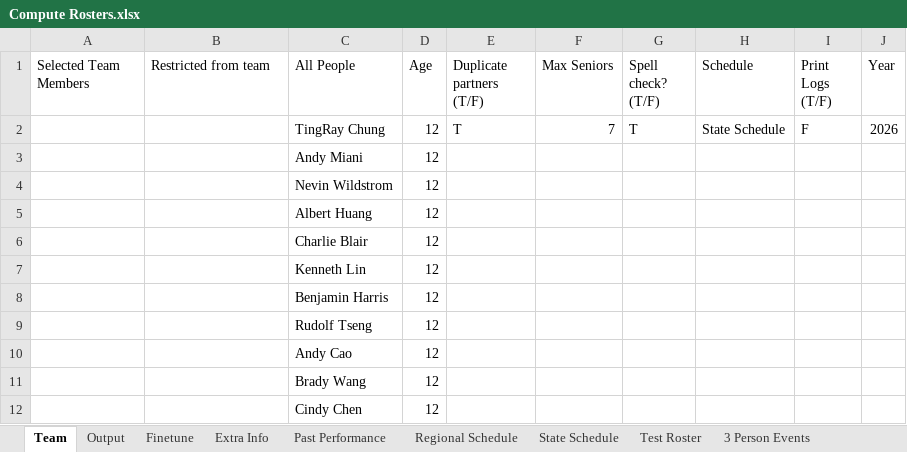
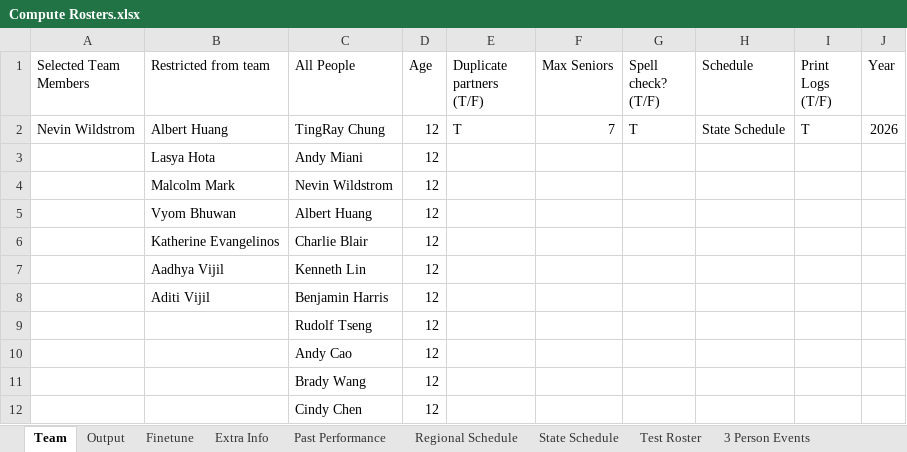
Before and after one commit to stingray8/RealSCIORosters, an Excel workbook: Compute Rosters.xlsx, sheet Team, drawn as a sheet; only a part is shown; values as stored, in another font and other column widths than the file's, no borders; the diff names each change by its address in the sheet, - before the commit and + after, or states it on an @@ line.

```diff
--- a/Compute Rosters.xlsx (sheet Team)
+++ b/Compute Rosters.xlsx (sheet Team)
-A2 (Selected Team Members): (empty)
+A2 (Selected Team Members): Nevin Wildstrom
-B2 (Restricted from team): (empty)
+B2 (Restricted from team): Albert Huang
-I2 (Print Logs (T/F)): F
+I2 (Print Logs (T/F)): T
-B3 (Restricted from team): (empty)
+B3 (Restricted from team): Lasya Hota
-B4 (Restricted from team): (empty)
+B4 (Restricted from team): Malcolm Mark
-B5 (Restricted from team): (empty)
+B5 (Restricted from team): Vyom Bhuwan
-B6 (Restricted from team): (empty)
+B6 (Restricted from team): Katherine Evangelinos
-B7 (Restricted from team): (empty)
+B7 (Restricted from team): Aadhya Vijil
-B8 (Restricted from team): (empty)
+B8 (Restricted from team): Aditi Vijil
```
Also changed, not shown: sheet Extra Info, sheet Output, sheet Finetune, 2 other files.
